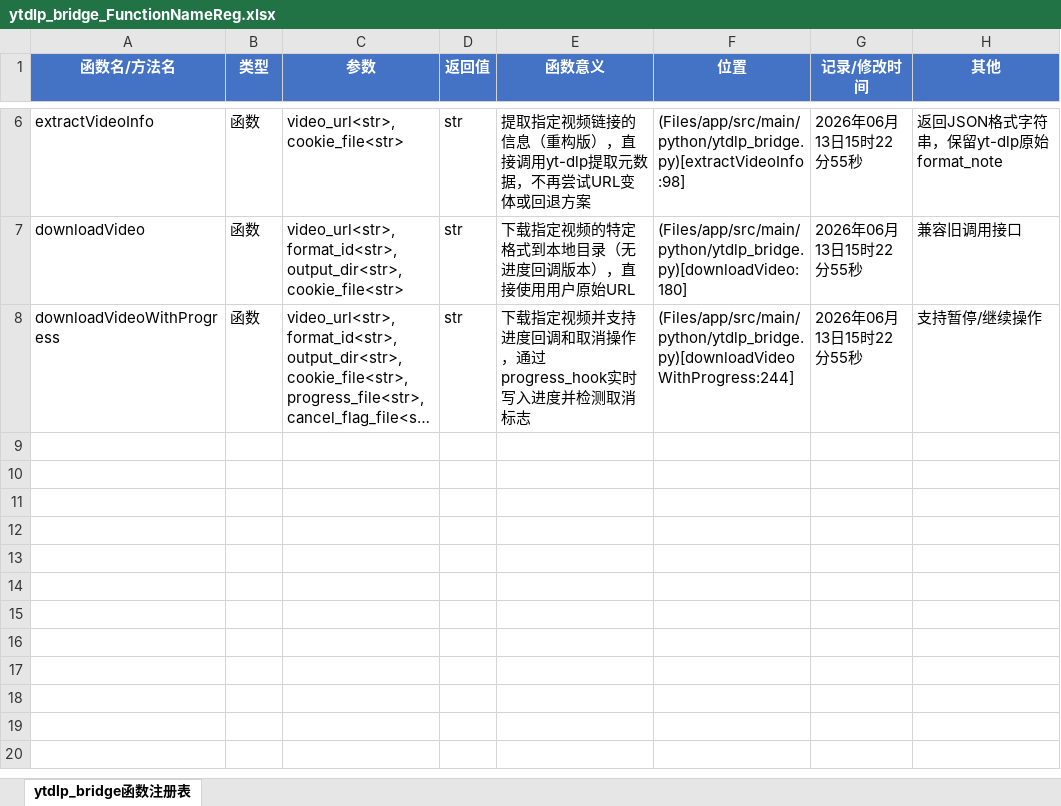
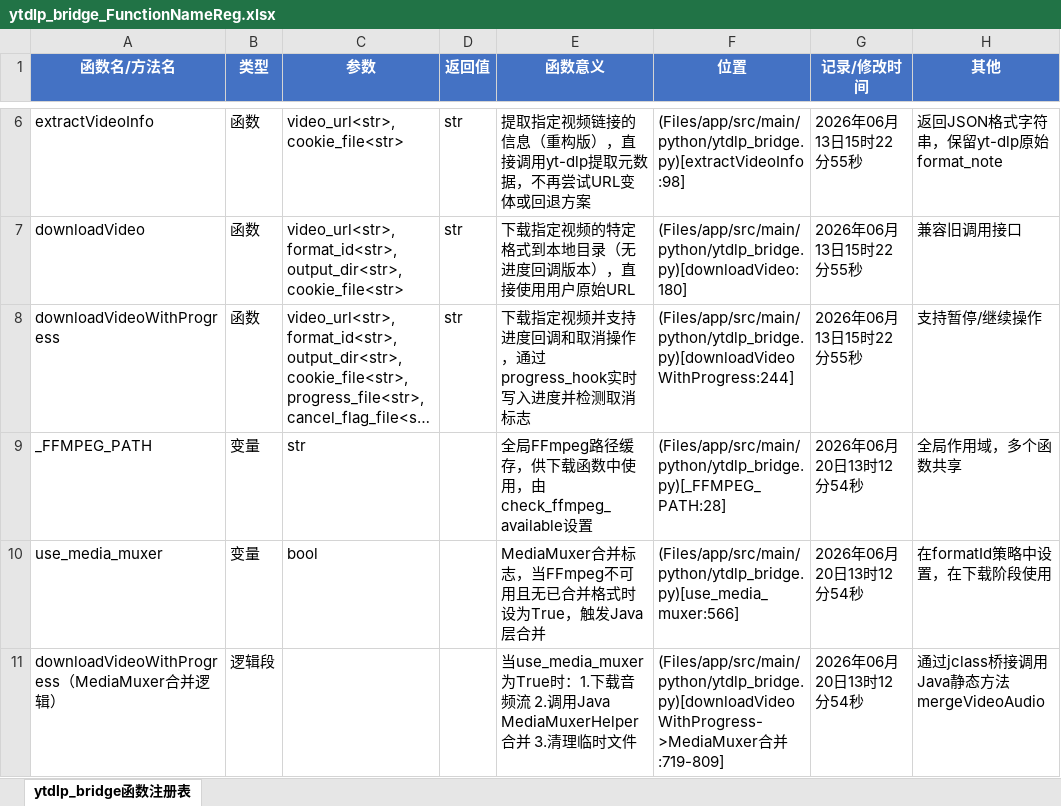
Before and after one commit to Skylf/GrayVideoDL, an Excel workbook: ProjectDescription/ytdlp_bridge_FunctionNameReg.xlsx, sheet ytdlp_bridge函数注册表, drawn as a sheet; only a part is shown, gaps mark what is left out; long unchanged cells end in …; values as stored, in another font and other column widths than the file's, no borders; the diff names each change by its address in the sheet, - before the commit and + after, or states it on an @@ line.

```diff
--- a/ProjectDescription/ytdlp_bridge_FunctionNameReg.xlsx (sheet ytdlp_bridge函数注册表)
+++ b/ProjectDescription/ytdlp_bridge_FunctionNameReg.xlsx (sheet ytdlp_bridge函数注册表)
+row 9: _FFMPEG_PATH | 变量 | str |  | 全局FFmpeg路径缓存，供下载函数中使用，由check_ffmpeg_available设置 | (Files/app/src/main/python/ytdlp_bridge.py)[_FFMPEG_PATH:28] | 2026年06月20日13时12分54秒 | 全局作用域，多个函数共享
+row 10: use_media_muxer | 变量 | bool |  | MediaMuxer合并标志，当FFmpeg不可用且无已合并格式时设为True，触发Java层合并 | (Files/app/src/main/python/ytdlp_bridge.py)[use_media_muxer:566] | 2026年06月20日13时12分54秒 | 在formatId策略中设置，在下载阶段使用
+row 11: downloadVideoWithProgress（MediaMuxer合并逻辑） | 逻辑段 |  |  | 当use_media_muxer为True时：1.下载音频流 2.调用Java MediaMuxerHelper合并 3.清理临时文件 | (Files/app/src/main/python/ytdlp_bridge.py)[downloadVideoWithProgress->MediaMuxer合并:719-809] | 2026年06月20日13时12分54秒 | 通过jclass桥接调用Java静态方法mergeVideoAudio
```
Also changed, not shown: ProjectDescription/HomeFragment_FunctionNameReg.xlsx, 35 other files.
